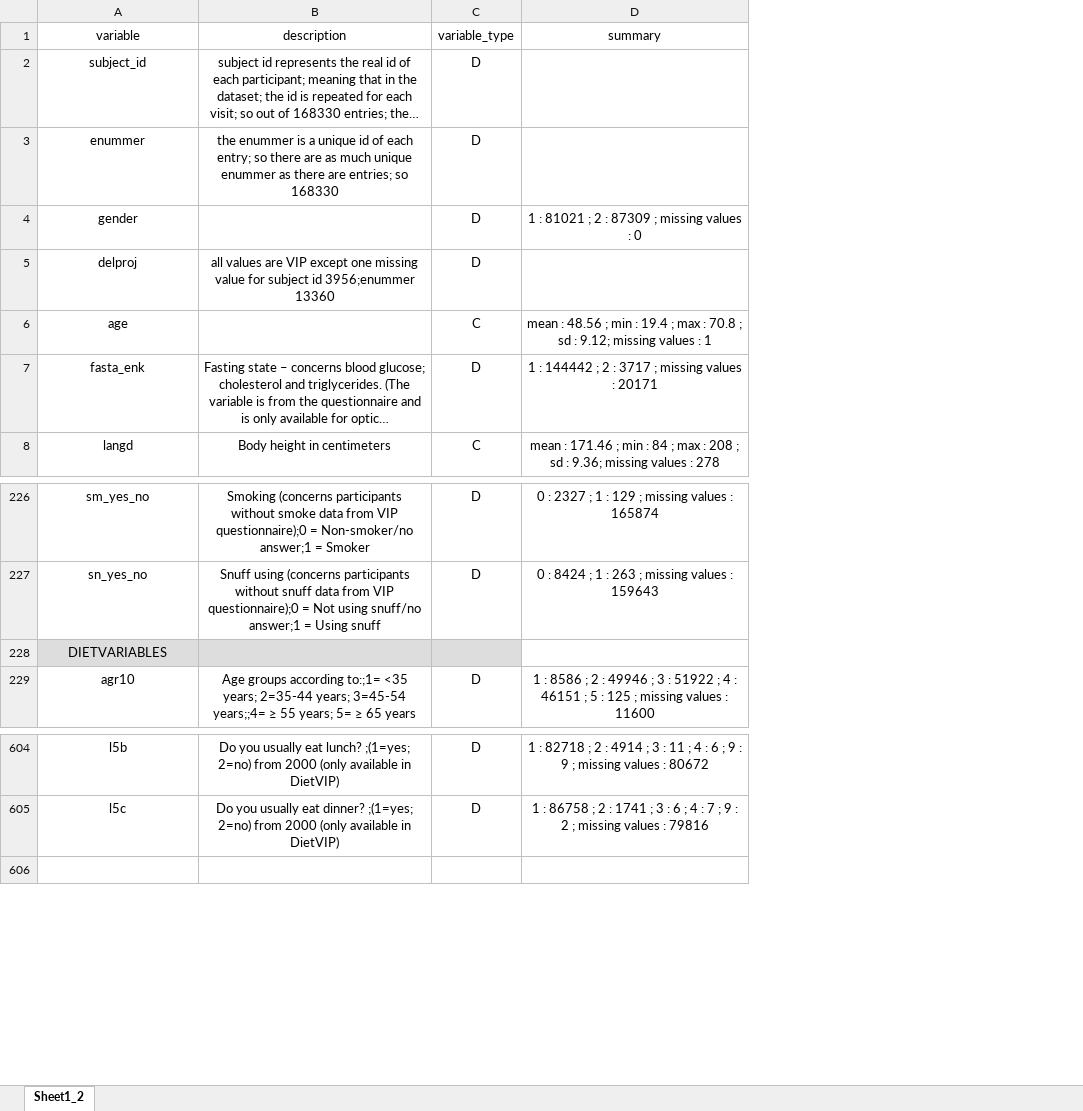
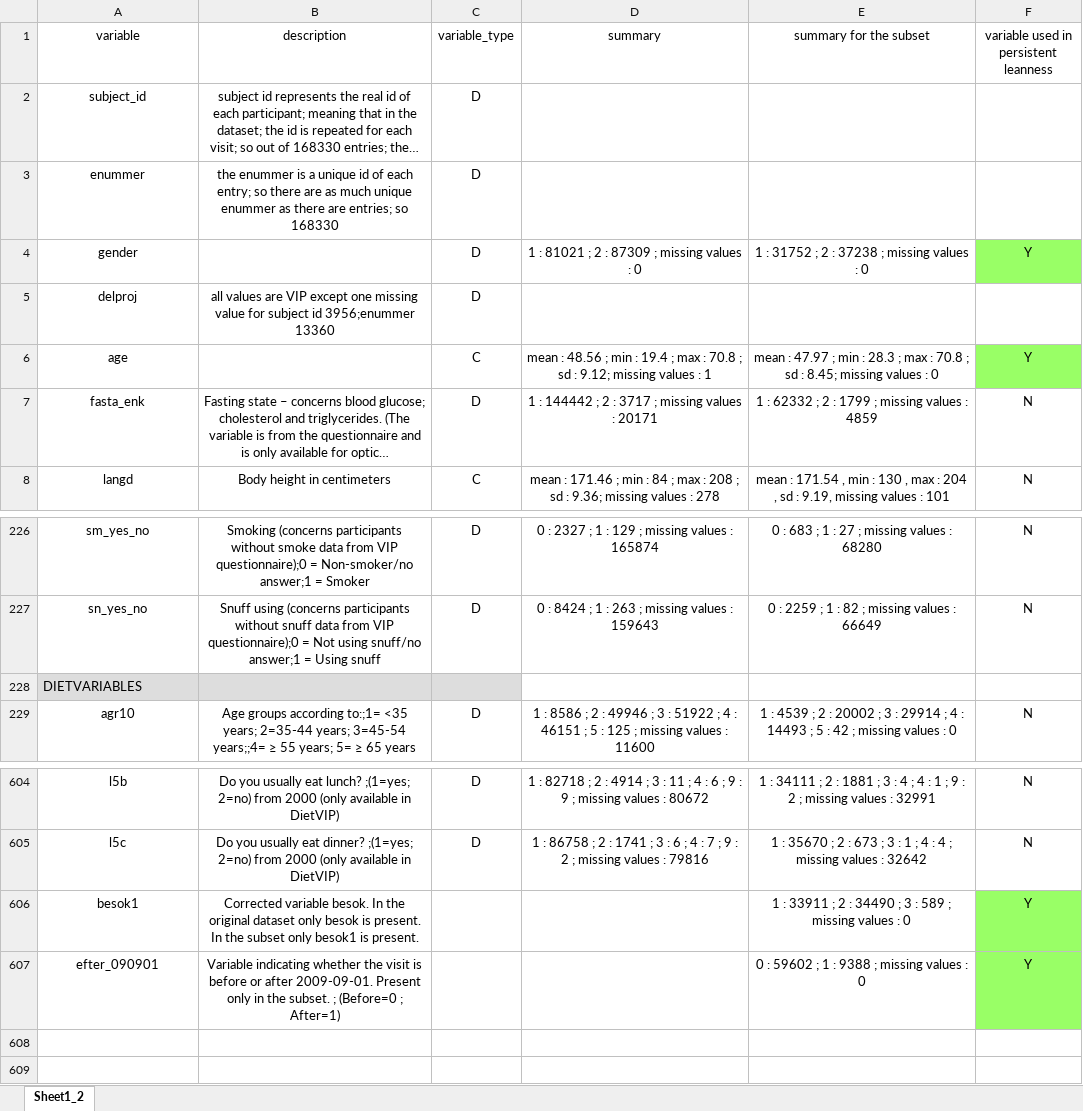
Before and after one commit to jernejaMislejMasters/lean_phenotype, an Excel workbook: documents/variables/VIP_variable_description_summary.xlsx, sheet Sheet1_2, drawn as a sheet; only a part is shown, gaps mark what is left out; long unchanged cells end in …; values as stored, in another font and other column widths than the file's, no borders; the diff names each change by its address in the sheet, - before the commit and + after, or states it on an @@ line.

```diff
--- a/documents/variables/VIP_variable_description_summary.xlsx (sheet Sheet1_2)
+++ b/documents/variables/VIP_variable_description_summary.xlsx (sheet Sheet1_2)
+column E (summary for the subset), rows 4-8: 1 : 31752 ; 2 : 37238 ; missing values : 0 |  | mean : 47.97 ; min : 28.3 ; max : 70.8 ; sd : 8.45; missing values : 0 | 1 : 62332 ; 2 : 1799 ; missing values : 4859 | mean : 171.54 , min : 130 , max : 204 , sd : 9.19, missing values : 101; rows 226-229: 0 : 683 ; 1 : 27 ; missing values : 68280 | 0 : 2259 ; 1 : 82 ; missing values : 66649 |  | 1 : 4539 ; 2 : 20002 ; 3 : 29914 ; 4 : 14493 ; 5 : 42 ; missing values : 0; rows 604-605: 1 : 34111 ; 2 : 1881 ; 3 : 4 ; 4 : 1 ; 9 : 2 ; missing values : 32991 | 1 : 35670 ; 2 : 673 ; 3 : 1 ; 4 : 4 ; missing values : 32642
+column F, rows 1-8: variable used in persistent leanness |  |  | Y |  | Y | N | N; rows 226-229: N | N |  | N; rows 604-605: N | N
-A228 alignment: center
+A228 alignment: left
+row 606: besok1 | Corrected variable besok. In the original dataset only besok is present. In the subset only besok1 is present. |  |  | 1 : 33911 ; 2 : 34490 ; 3 : 589 ; missing values : 0 | Y
+row 607: efter_090901 | Variable indicating whether the visit is before or after 2009-09-01. Present only in the subset. ; (Before=0 ; After=1) |  |  | 0 : 59602 ; 1 : 9388 ; missing values : 0 | Y
+row 608: (empty)
```
Also changed, not shown: 29 other files.
